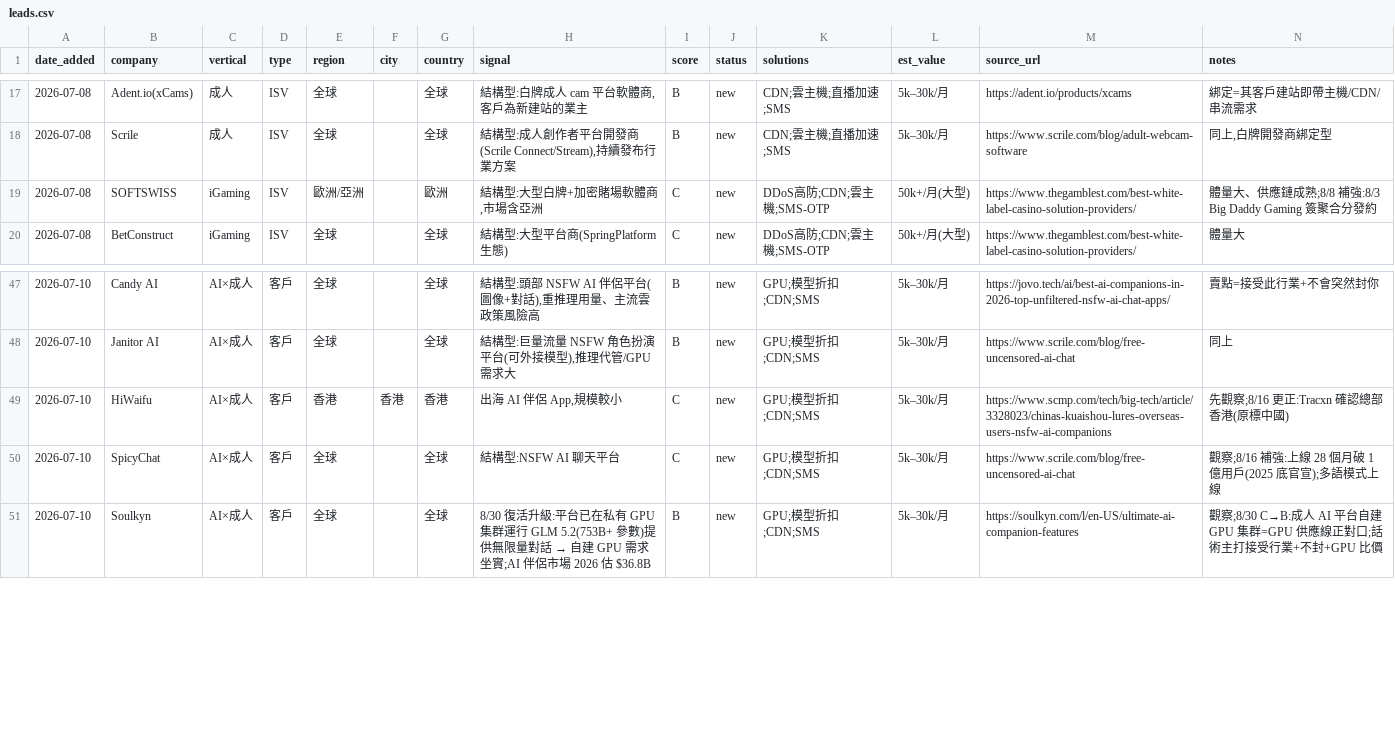
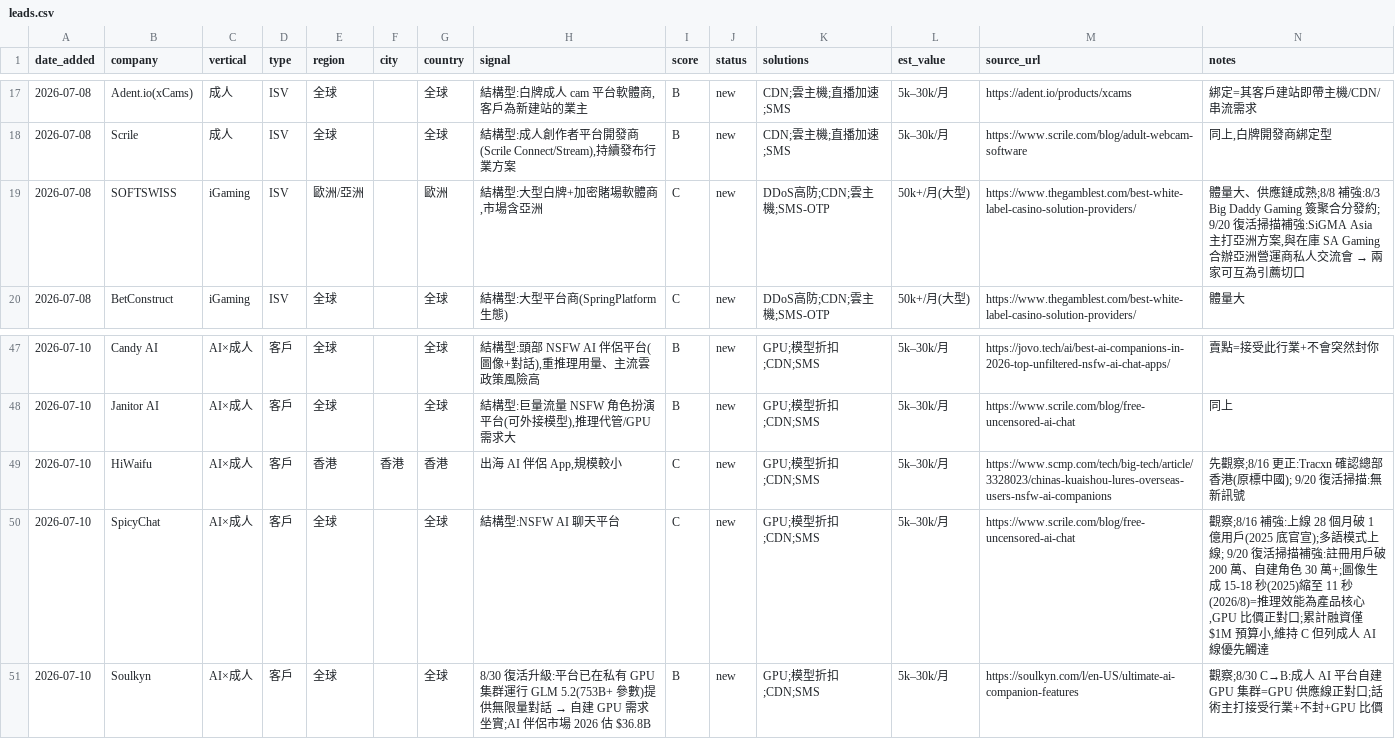
Before and after one commit to michael80321/AIBD, a CSV file: leads/leads.csv, drawn as a sheet; only a part is shown, gaps mark what is left out.

```diff
--- a/leads/leads.csv
+++ b/leads/leads.csv
@@ -18,3 +18,3 @@ date_added,company,vertical,type,region,city,country,signal,score,status,solutio
 2026-07-08,Scrile,成人,ISV,全球,,全球,"結構型:成人創作者平台開發商(Scrile Connect/Stream),持續發布行業方案",B,new,CDN;雲主機;直播加速;SMS,5k–30k/月,https://www.scrile.com/blog/adult-webcam-software,"同上,白牌開發商綁定型"
-2026-07-08,SOFTSWISS,iGaming,ISV,歐洲/亞洲,,歐洲,"結構型:大型白牌+加密賭場軟體商,市場含亞洲",C,new,DDoS高防;CDN;雲主機;SMS-OTP,50k+/月(大型),https://www.thegamblest.com/best-white-label-casino-solution-providers/,體量大、供應鏈成熟;8/8 補強:8/3 Big Daddy Gaming 簽聚合分發約
+2026-07-08,SOFTSWISS,iGaming,ISV,歐洲/亞洲,,歐洲,"結構型:大型白牌+加密賭場軟體商,市場含亞洲",C,new,DDoS高防;CDN;雲主機;SMS-OTP,50k+/月(大型),https://www.thegamblest.com/best-white-label-casino-solution-providers/,"體量大、供應鏈成熟;8/8 補強:8/3 Big Daddy Gaming 簽聚合分發約; 9/20 復活掃描補強:SiGMA Asia 主打亞洲方案,與在庫 SA Gaming 合辦亞洲營運商私人交流會 → 兩家可互為引薦切口"
 2026-07-08,BetConstruct,iGaming,ISV,全球,,全球,結構型:大型平台商(SpringPlatform 生態),C,new,DDoS高防;CDN;雲主機;SMS-OTP,50k+/月(大型),https://www.thegamblest.com/best-white-label-casino-solution-providers/,體量大
@@ -48,4 +48,4 @@ date_added,company,vertical,type,region,city,country,signal,score,status,solutio
 2026-07-10,Janitor AI,AI×成人,客戶,全球,,全球,"結構型:巨量流量 NSFW 角色扮演平台(可外接模型),推理代管/GPU 需求大",B,new,GPU;模型折扣;CDN;SMS,5k–30k/月,https://www.scrile.com/blog/free-uncensored-ai-chat,同上
-2026-07-10,HiWaifu,AI×成人,客戶,香港,香港,香港,"出海 AI 伴侶 App,規模較小",C,new,GPU;模型折扣;CDN;SMS,5k–30k/月,https://www.scmp.com/tech/big-tech/article/3328023/chinas-kuaishou-lures-overseas-users-nsfw-ai-companions,先觀察;8/16 更正:Tracxn 確認總部香港(原標中國)
-2026-07-10,SpicyChat,AI×成人,客戶,全球,,全球,結構型:NSFW AI 聊天平台,C,new,GPU;模型折扣;CDN;SMS,5k–30k/月,https://www.scrile.com/blog/free-uncensored-ai-chat,觀察;8/16 補強:上線 28 個月破 1 億用戶(2025 底官宣);多語模式上線
+2026-07-10,HiWaifu,AI×成人,客戶,香港,香港,香港,"出海 AI 伴侶 App,規模較小",C,new,GPU;模型折扣;CDN;SMS,5k–30k/月,https://www.scmp.com/tech/big-tech/article/3328023/chinas-kuaishou-lures-overseas-users-nsfw-ai-companions,先觀察;8/16 更正:Tracxn 確認總部香港(原標中國); 9/20 復活掃描:無新訊號
+2026-07-10,SpicyChat,AI×成人,客戶,全球,,全球,結構型:NSFW AI 聊天平台,C,new,GPU;模型折扣;CDN;SMS,5k–30k/月,https://www.scrile.com/blog/free-uncensored-ai-chat,"觀察;8/16 補強:上線 28 個月破 1 億用戶(2025 底官宣);多語模式上線; 9/20 復活掃描補強:註冊用戶破 200 萬、自建角色 30 萬+;圖像生成 15-18 秒(2025)縮至 11 秒(2026/8)=推理效能為產品核心,GPU 比價正對口;累計融資僅 $1M 預算小,維持 C 但列成人 AI 線優先觸達"
 2026-07-10,Soulkyn,AI×成人,客戶,全球,,全球,8/30 復活升級:平台已在私有 GPU 集群運行 GLM 5.2(753B+ 參數)提供無限量對話 → 自建 GPU 需求坐實;AI 伴侶市場 2026 估 $36.8B,B,new,GPU;模型折扣;CDN;SMS,5k–30k/月,https://soulkyn.com/l/en-US/ultimate-ai-companion-features,觀察;8/30 C→B:成人 AI 平台自建 GPU 集群=GPU 供應線正對口;話術主打接受行業+不封+GPU 比價
```
Also changed, not shown: 5 other files.
